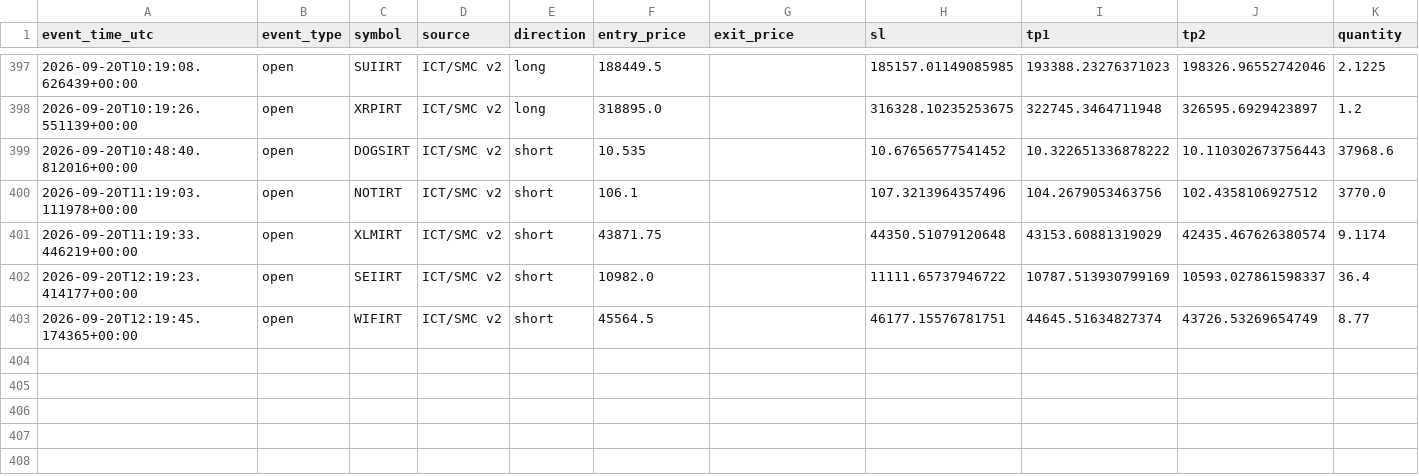
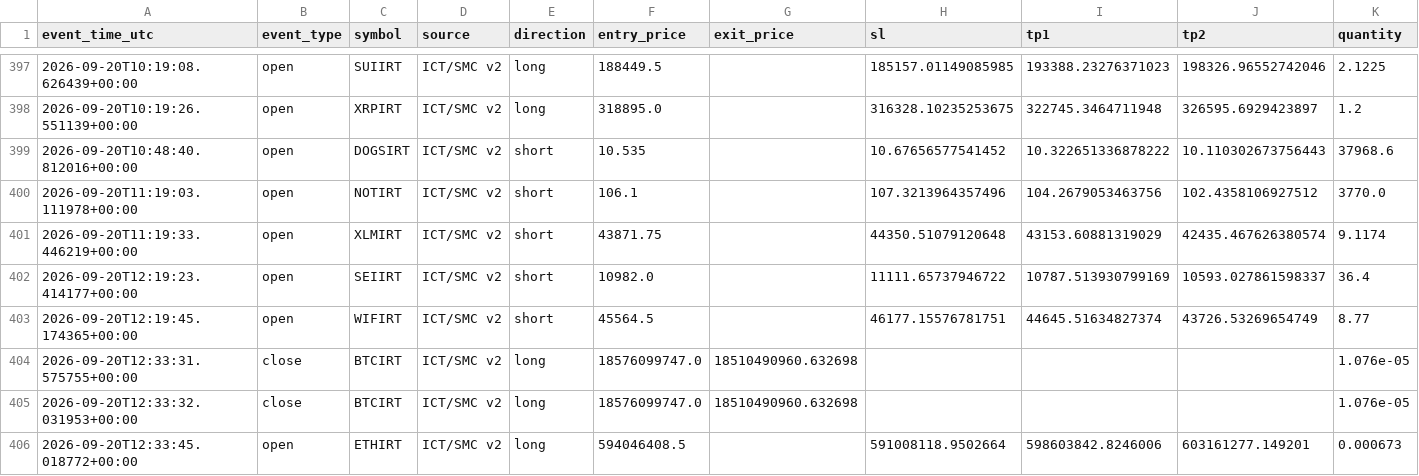
Before and after one commit to amirtorofi-sketch/abdeal-live-trading, a CSV file: bot2_live/paper_trades_log.csv, drawn as a sheet; only a part is shown, gaps mark what is left out; rows hold the shown columns only; the diff names each change by its address in the sheet, - before the commit and + after, or states it on an @@ line.

Commit message:
update bot2 state/paper log [skip ci]

```diff
--- a/bot2_live/paper_trades_log.csv
+++ b/bot2_live/paper_trades_log.csv
+row 404: 2026-09-20T12:33:31.575755+00:00 | close | BTCIRT | ICT/SMC v2 | long | 18576099747.0 | 18510490960.632698 |  |  |  | 1.076e-05
+row 405: 2026-09-20T12:33:32.031953+00:00 | close | BTCIRT | ICT/SMC v2 | long | 18576099747.0 | 18510490960.632698 |  |  |  | 1.076e-05
+row 406: 2026-09-20T12:33:45.018772+00:00 | open | ETHIRT | ICT/SMC v2 | long | 594046408.5 |  | 591008118.9502664 | 598603842.8246006 | 603161277.149201 | 0.000673
```
Also changed, not shown: 1 other file.
